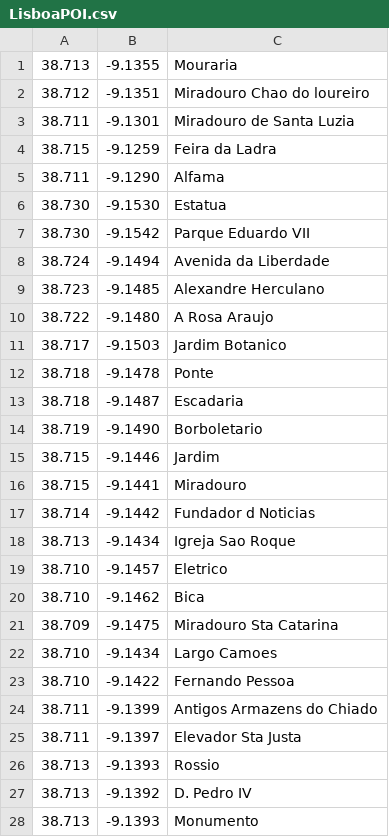
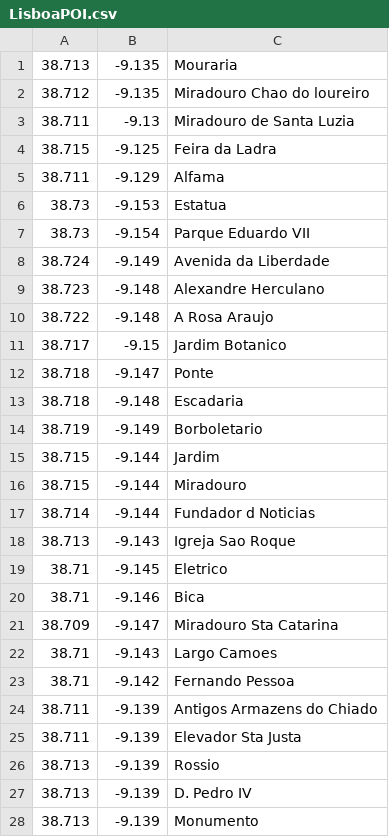
Before and after one commit to SaraKmado/PrincipiosProg, a CSV file: Projeto/LisboaPOI.csv, drawn as a sheet; only a part is shown; the diff covers the shown part only.

```diff
--- a/Projeto/LisboaPOI.csv
+++ b/Projeto/LisboaPOI.csv
@@ -1,28 +1,28 @@
-38.713,-9.1355,Mouraria
-38.712,-9.1351,Miradouro Chao do loureiro
-38.711,-9.1301,Miradouro de Santa Luzia
-38.715,-9.1259,Feira da Ladra
-38.711,-9.1290,Alfama
-38.730,-9.1530,Estatua
-38.730,-9.1542,Parque Eduardo VII
-38.724,-9.1494,Avenida da Liberdade
-38.723,-9.1485,Alexandre Herculano
-38.722,-9.1480,A Rosa Araujo
-38.717,-9.1503,Jardim Botanico
-38.718,-9.1478,Ponte
-38.718,-9.1487,Escadaria
-38.719,-9.1490,Borboletario
-38.715,-9.1446,Jardim
-38.715,-9.1441,Miradouro
-38.714,-9.1442,Fundador d Noticias
-38.713,-9.1434,Igreja Sao Roque
-38.710,-9.1457,Eletrico
-38.710,-9.1462,Bica
-38.709,-9.1475,Miradouro Sta Catarina
-38.710,-9.1434,Largo Camoes
-38.710,-9.1422,Fernando Pessoa
-38.711,-9.1399,Antigos Armazens do Chiado
-38.711,-9.1397,Elevador Sta Justa
-38.713,-9.1393,Rossio
-38.713,-9.1392,D. Pedro IV
-38.713,-9.1393,Monumento
+38.713,-9.135,Mouraria
+38.712,-9.135,Miradouro Chao do loureiro
+38.711,-9.13,Miradouro de Santa Luzia
+38.715,-9.125,Feira da Ladra
+38.711,-9.129,Alfama
+38.73,-9.153,Estatua
+38.73,-9.154,Parque Eduardo VII
+38.724,-9.149,Avenida da Liberdade
+38.723,-9.148,Alexandre Herculano
+38.722,-9.148,A Rosa Araujo
+38.717,-9.15,Jardim Botanico
+38.718,-9.147,Ponte
+38.718,-9.148,Escadaria
+38.719,-9.149,Borboletario
+38.715,-9.144,Jardim
+38.715,-9.144,Miradouro
+38.714,-9.144,Fundador d Noticias
+38.713,-9.143,Igreja Sao Roque
+38.71,-9.145,Eletrico
+38.71,-9.146,Bica
+38.709,-9.147,Miradouro Sta Catarina
+38.71,-9.143,Largo Camoes
+38.71,-9.142,Fernando Pessoa
+38.711,-9.139,Antigos Armazens do Chiado
+38.711,-9.139,Elevador Sta Justa
+38.713,-9.139,Rossio
+38.713,-9.139,D. Pedro IV
+38.713,-9.139,Monumento
```
Also changed, not shown: 18 edited cells elsewhere in this file, 4 other files.
